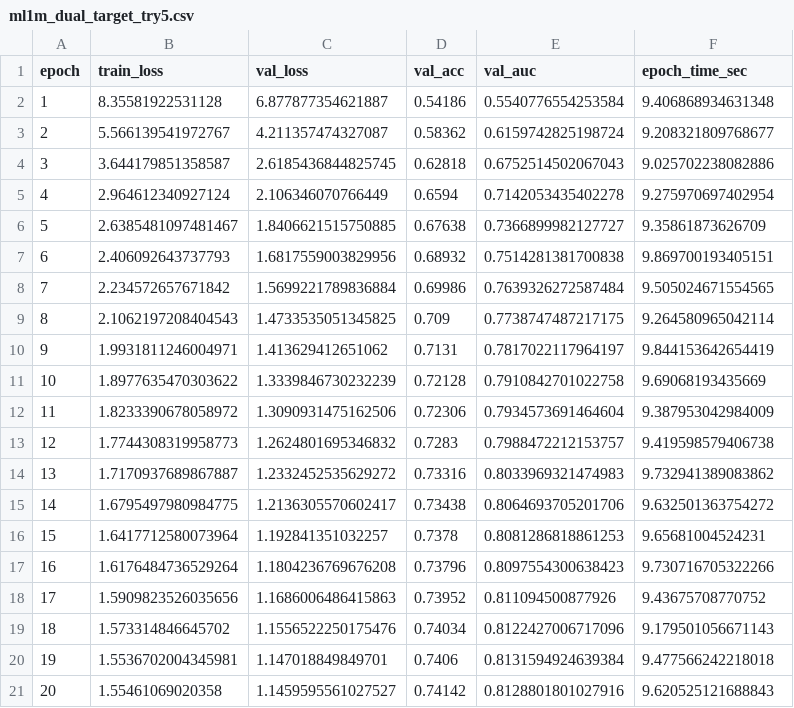
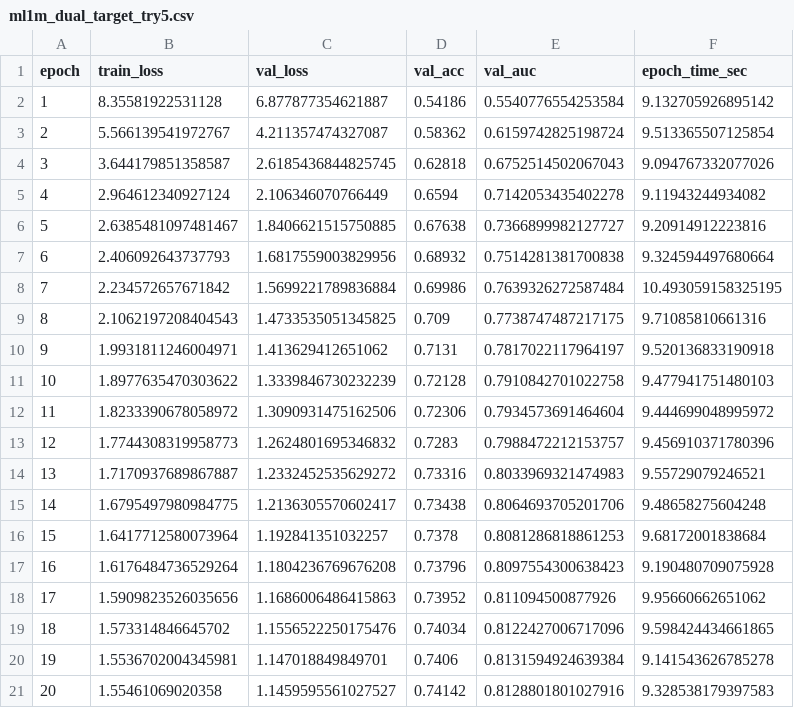
Before and after one commit to 0987qianlingteng/DeepFM_with_PyTorch, a CSV file: ml1m_dual_target_try5.csv, drawn as a sheet.

Commit message:
Update ml1m_dual_target_try5.csv

```diff
--- a/ml1m_dual_target_try5.csv
+++ b/ml1m_dual_target_try5.csv
@@ -1,21 +1,21 @@
 epoch,train_loss,val_loss,val_acc,val_auc,epoch_time_sec
-1,8.35581922531128,6.877877354621887,0.54186,0.5540776554253584,9.406868934631348
-2,5.566139541972767,4.211357474327087,0.58362,0.6159742825198724,9.208321809768677
-3,3.644179851358587,2.6185436844825745,0.62818,0.6752514502067043,9.025702238082886
-4,2.964612340927124,2.106346070766449,0.6594,0.7142053435402278,9.275970697402954
-5,2.6385481097481467,1.8406621515750885,0.67638,0.7366899982127727,9.35861873626709
-6,2.406092643737793,1.6817559003829956,0.68932,0.7514281381700838,9.869700193405151
-7,2.234572657671842,1.5699221789836884,0.69986,0.7639326272587484,9.505024671554565
-8,2.1062197208404543,1.4733535051345825,0.709,0.7738747487217175,9.264580965042114
-9,1.9931811246004971,1.413629412651062,0.7131,0.7817022117964197,9.844153642654419
-10,1.8977635470303622,1.3339846730232239,0.72128,0.7910842701022758,9.69068193435669
-11,1.8233390678058972,1.3090931475162506,0.72306,0.7934573691464604,9.387953042984009
-12,1.7744308319958773,1.2624801695346832,0.7283,0.7988472212153757,9.419598579406738
-13,1.7170937689867887,1.2332452535629272,0.73316,0.8033969321474983,9.732941389083862
-14,1.6795497980984775,1.2136305570602417,0.73438,0.8064693705201706,9.632501363754272
-15,1.6417712580073964,1.192841351032257,0.7378,0.8081286818861253,9.65681004524231
-16,1.6176484736529264,1.1804236769676208,0.73796,0.8097554300638423,9.730716705322266
-17,1.5909823526035656,1.1686006486415863,0.73952,0.811094500877926,9.43675708770752
-18,1.573314846645702,1.1556522250175476,0.74034,0.8122427006717096,9.179501056671143
-19,1.5536702004345981,1.147018849849701,0.7406,0.8131594924639384,9.477566242218018
-20,1.55461069020358,1.1459595561027527,0.74142,0.8128801801027916,9.620525121688843
+1,8.35581922531128,6.877877354621887,0.54186,0.5540776554253584,9.132705926895142
+2,5.566139541972767,4.211357474327087,0.58362,0.6159742825198724,9.513365507125854
+3,3.644179851358587,2.6185436844825745,0.62818,0.6752514502067043,9.094767332077026
+4,2.964612340927124,2.106346070766449,0.6594,0.7142053435402278,9.11943244934082
+5,2.6385481097481467,1.8406621515750885,0.67638,0.7366899982127727,9.20914912223816
+6,2.406092643737793,1.6817559003829956,0.68932,0.7514281381700838,9.324594497680664
+7,2.234572657671842,1.5699221789836884,0.69986,0.7639326272587484,10.493059158325195
+8,2.1062197208404543,1.4733535051345825,0.709,0.7738747487217175,9.71085810661316
+9,1.9931811246004971,1.413629412651062,0.7131,0.7817022117964197,9.520136833190918
+10,1.8977635470303622,1.3339846730232239,0.72128,0.7910842701022758,9.477941751480103
+11,1.8233390678058972,1.3090931475162506,0.72306,0.7934573691464604,9.444699048995972
+12,1.7744308319958773,1.2624801695346832,0.7283,0.7988472212153757,9.456910371780396
+13,1.7170937689867887,1.2332452535629272,0.73316,0.8033969321474983,9.55729079246521
+14,1.6795497980984775,1.2136305570602417,0.73438,0.8064693705201706,9.48658275604248
+15,1.6417712580073964,1.192841351032257,0.7378,0.8081286818861253,9.68172001838684
+16,1.6176484736529264,1.1804236769676208,0.73796,0.8097554300638423,9.190480709075928
+17,1.5909823526035656,1.1686006486415863,0.73952,0.811094500877926,9.95660662651062
+18,1.573314846645702,1.1556522250175476,0.74034,0.8122427006717096,9.598424434661865
+19,1.5536702004345981,1.147018849849701,0.7406,0.8131594924639384,9.141543626785278
+20,1.55461069020358,1.1459595561027527,0.74142,0.8128801801027916,9.328538179397583
```
